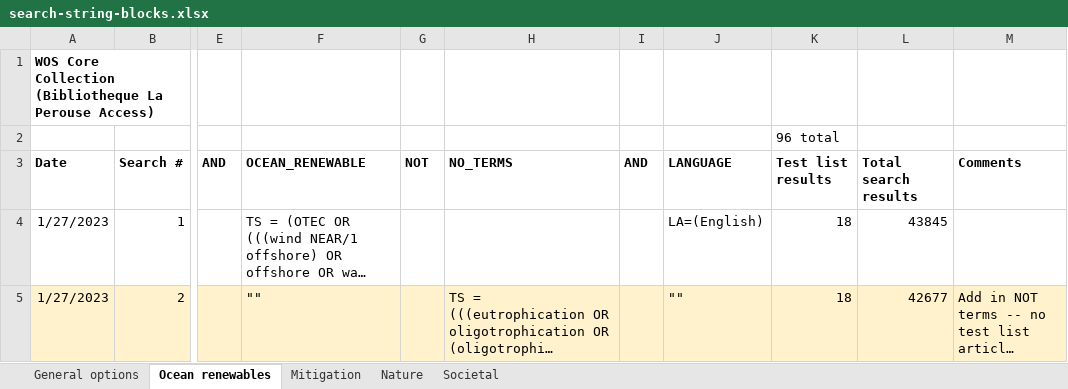
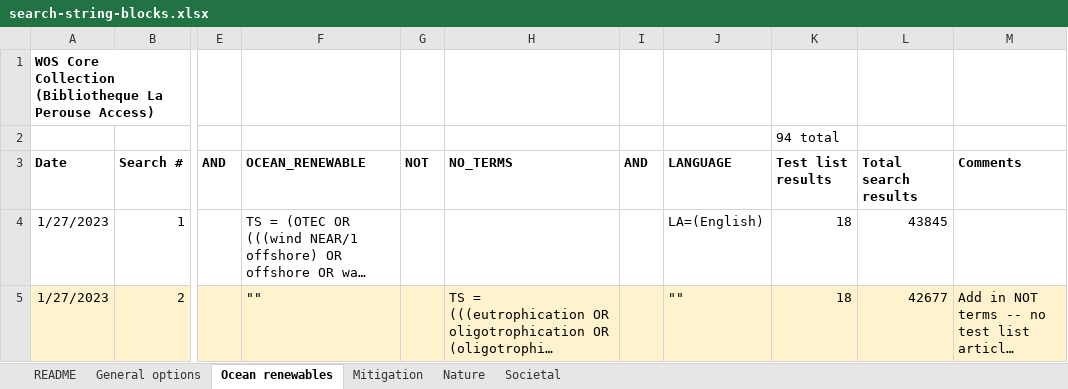
Before and after one commit to dveytia/OBS_systematic_map, an Excel workbook: data/derived-data/search-string/search-string-blocks.xlsx, sheet Ocean renewables, drawn as a sheet; only a part is shown, gaps mark what is left out; long unchanged cells end in …; values as stored, in another font and other column widths than the file's, no borders; the diff names each change by its address in the sheet, - before the commit and + after, or states it on an @@ line.

Commit message:
write test list articles again to an .ris file thats compatible with upload to sysrev. Also add a readme page to the search-string-blocks.xlsx

```diff
--- a/data/derived-data/search-string/search-string-blocks.xlsx (sheet Ocean renewables)
+++ b/data/derived-data/search-string/search-string-blocks.xlsx (sheet Ocean renewables)
+sheet tab: README
-K2 (Test list results): 96 total
+K2 (Test list results): 94 total
```
Also changed, not shown: sheet General options, sheet Nature, sheet Mitigation, sheet Societal, 1 other file.
